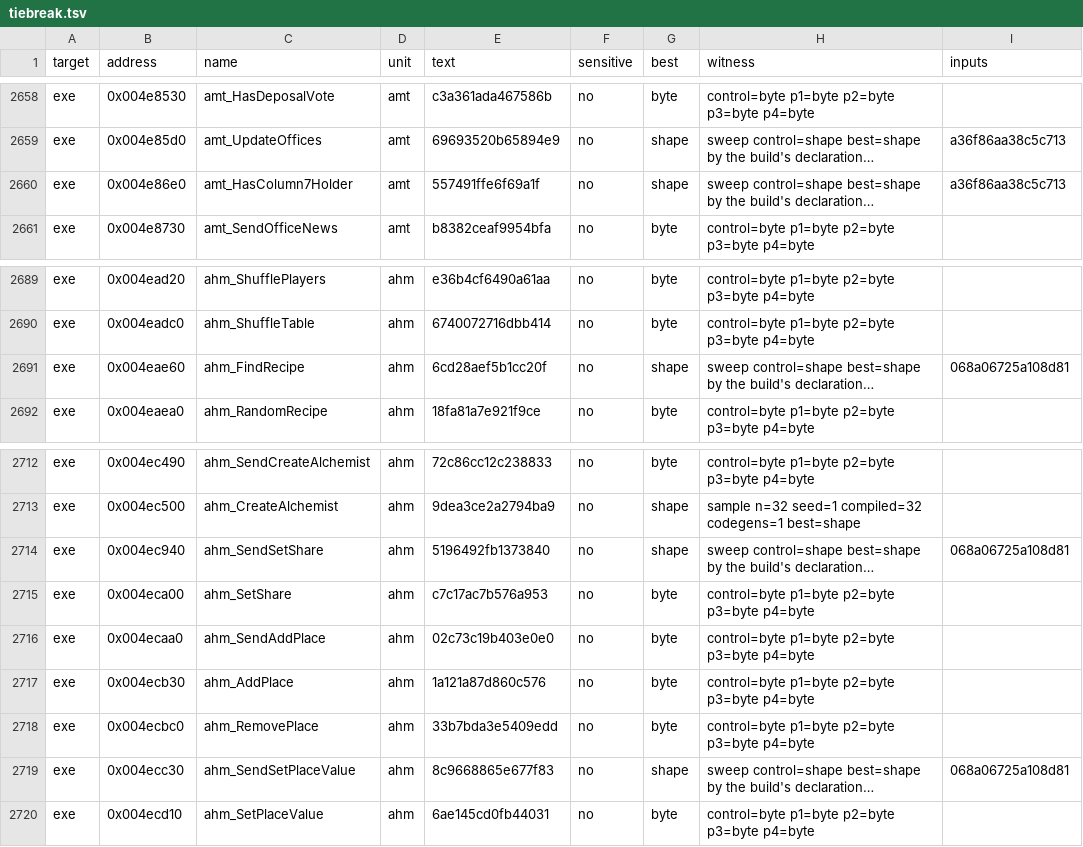
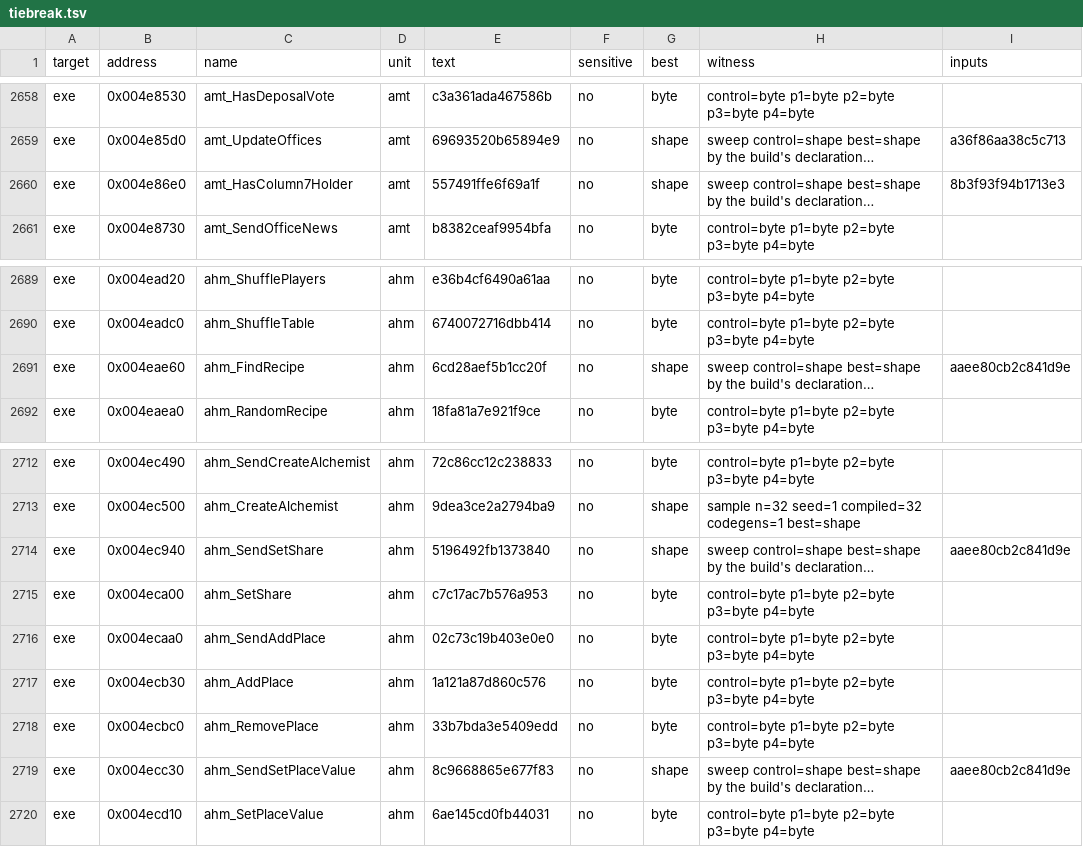
Before and after one commit to andre-tebart/gildegold, a TSV file: ledger/tiebreak.tsv, drawn as a sheet; only a part is shown, gaps mark what is left out; long unchanged cells end in …; the diff names each change by its address in the sheet, - before the commit and + after, or states it on an @@ line.

```diff
--- a/ledger/tiebreak.tsv
+++ b/ledger/tiebreak.tsv
-I2660 (inputs): a36f86aa38c5c713
+I2660 (inputs): 8b3f93f94b1713e3
-I2691 (inputs): 068a06725a108d81
+I2691 (inputs): aaee80cb2c841d9e
-I2714 (inputs): 068a06725a108d81
+I2714 (inputs): aaee80cb2c841d9e
-I2719 (inputs): 068a06725a108d81
+I2719 (inputs): aaee80cb2c841d9e
```
Also changed, not shown: 1 other file.
